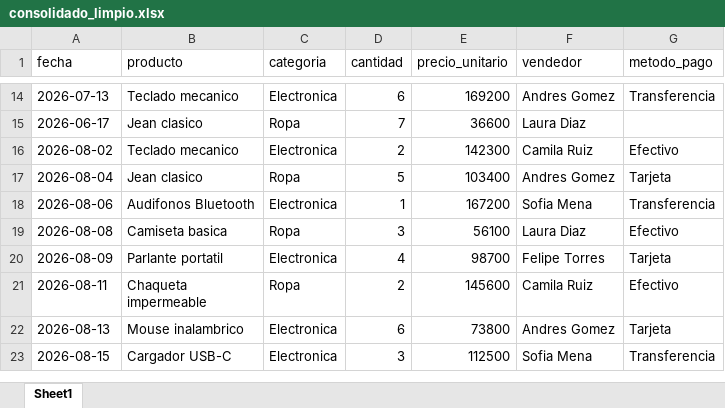
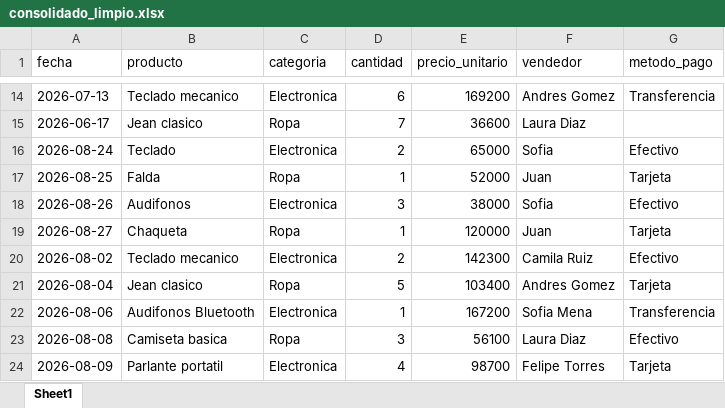
Before and after one commit to josuealvarez21/Trabajo_db, an Excel workbook: bot-ventas/resultados/consolidado_limpio.xlsx, sheet Sheet1, drawn as a sheet; only a part is shown, gaps mark what is left out; the shorter side is filled out with more unchanged rows; values as stored, in another font and other column widths than the file's, no borders; the diff names each change by its address in the sheet, - before the commit and + after, or states it on an @@ line.

Commit message:
actualizar resultados finales con reportes procesados

```diff
--- a/bot-ventas/resultados/consolidado_limpio.xlsx (sheet Sheet1)
+++ b/bot-ventas/resultados/consolidado_limpio.xlsx (sheet Sheet1)
+row 16: 2026-08-24 | Teclado | Electronica | 2 | 65000 | Sofia | Efectivo
+row 17: 2026-08-25 | Falda | Ropa | 1 | 52000 | Juan | Tarjeta
+row 18: 2026-08-26 | Audifonos | Electronica | 3 | 38000 | Sofia | Efectivo
+row 19: 2026-08-27 | Chaqueta | Ropa | 1 | 120000 | Juan | Tarjeta
```
Also changed, not shown: 3 other files.
